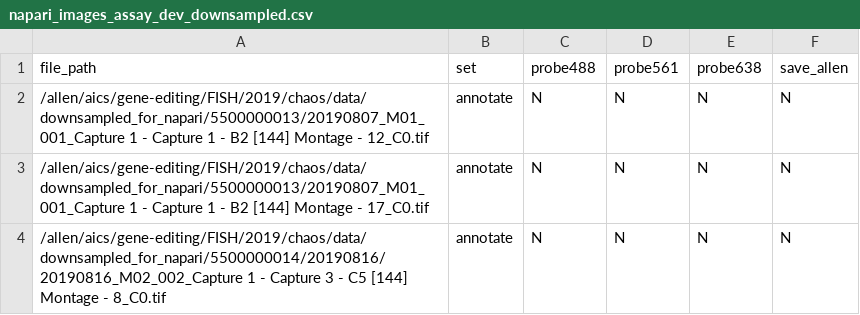
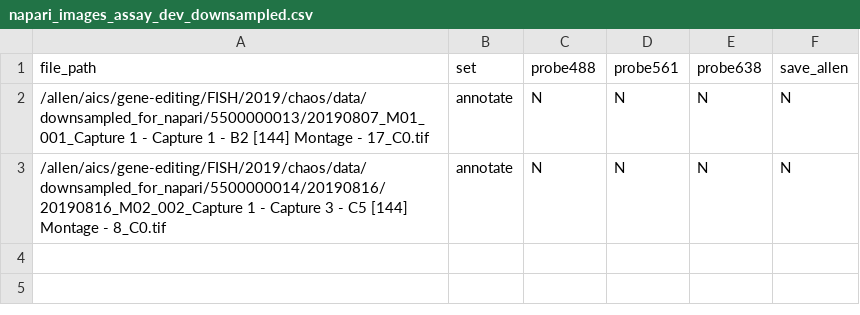
Before and after one commit to AllenCellModeling/napari-annotation-tools, a CSV file: data/assay_dev_downsampled/napari_images_assay_dev_downsampled.csv, drawn as a sheet; the diff names each change by its address in the sheet, - before the commit and + after, or states it on an @@ line.

```diff
--- a/data/assay_dev_downsampled/napari_images_assay_dev_downsampled.csv
+++ b/data/assay_dev_downsampled/napari_images_assay_dev_downsampled.csv
-row 2: /allen/aics/gene-editing/FISH/2019/chaos/data/downsampled_for_napari/5500000013/20190807_M01_001_Capture 1 - Capture 1 - B2 [144] Montage - 12_C0.tif | annotate | N | N | N | N
```
Also changed, not shown: 1 other file.
